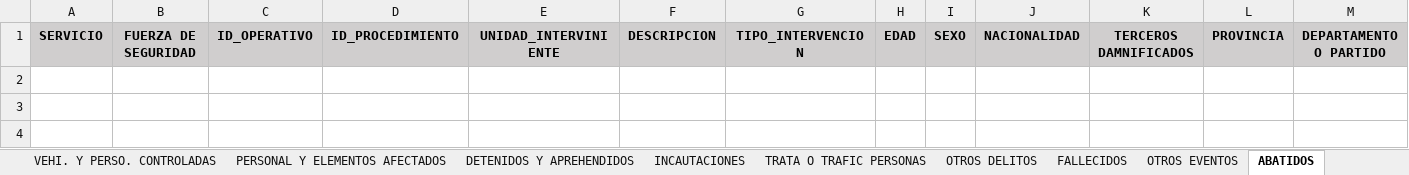
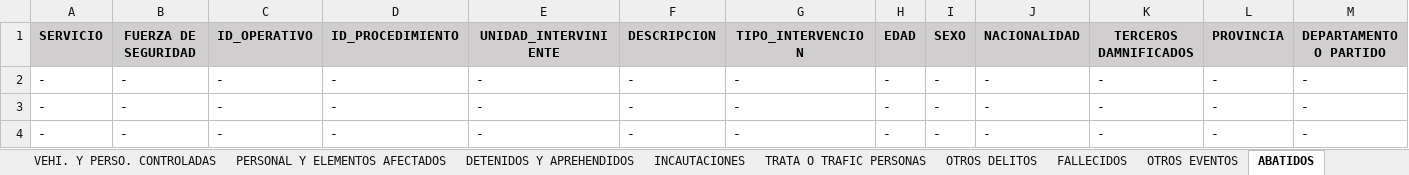
Before and after one commit to jonatha1992/DNEC, an Excel workbook: db/base_informada.xlsx, sheet ABATIDOS, drawn as a sheet; only a part is shown; values as stored, in another font and other column widths than the file's, no borders; rows hold the shown columns only; the diff names each change by its address in the sheet, - before the commit and + after, or states it on an @@ line.

```diff
--- a/db/base_informada.xlsx (sheet ABATIDOS)
+++ b/db/base_informada.xlsx (sheet ABATIDOS)
+row 2: - | - | - | - | - | - | - | - | - | - | - | - | -
+row 3: - | - | - | - | - | - | - | - | - | - | - | - | -
+row 4: - | - | - | - | - | - | - | - | - | - | - | - | -
```
Also changed, not shown: sheet GEOG. PROCEDIMIENTO, sheet DETENIDOS Y APREHENDIDOS, sheet PERSONAL Y ELEMENTOS AFECTADOS, sheet INCAUTACIONES, sheet VEHI. Y PERSO. CONTROLADAS, sheet CODIGO OPERATIVO, 4 more sheets, other sheet tabs, 22 other files.
